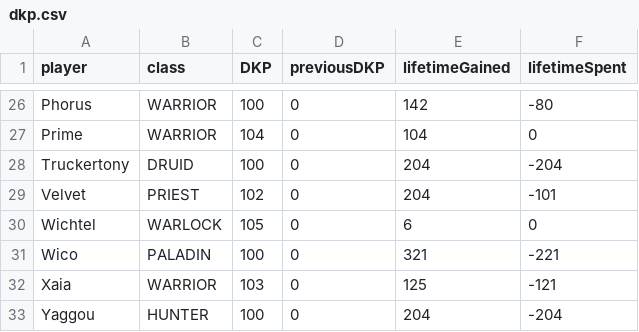
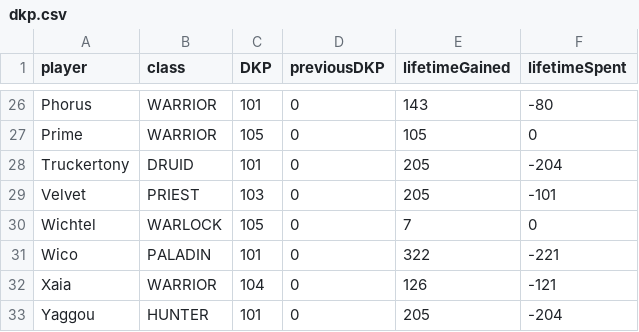
Before and after one commit to knoxz/knoxz.github.io, a CSV file: dkp.csv, drawn as a sheet; only a part is shown, gaps mark what is left out; the diff covers the shown part only; the diff names each change by its address in the sheet, - before the commit and + after, or states it on an @@ line.

```diff
--- a/dkp.csv
+++ b/dkp.csv
-C26 (DKP): 100
+C26 (DKP): 101
-E26 (lifetimeGained): 142
+E26 (lifetimeGained): 143
-C27 (DKP): 104
+C27 (DKP): 105
-E27 (lifetimeGained): 104
+E27 (lifetimeGained): 105
-C28 (DKP): 100
+C28 (DKP): 101
-E28:E29 (lifetimeGained): 204
+E28:E29 (lifetimeGained): 205
-C29 (DKP): 102
+C29 (DKP): 103
-E30 (lifetimeGained): 6
+E30 (lifetimeGained): 7
-C31 (DKP): 100
+C31 (DKP): 101
-E31 (lifetimeGained): 321
+E31 (lifetimeGained): 322
-C32 (DKP): 103
+C32 (DKP): 104
-E32 (lifetimeGained): 125
+E32 (lifetimeGained): 126
-C33 (DKP): 100
+C33 (DKP): 101
-E33 (lifetimeGained): 204
+E33 (lifetimeGained): 205
```
Also changed, not shown: 33 edited cells elsewhere in this file, dkp_history.csv, loot_history.csv.
